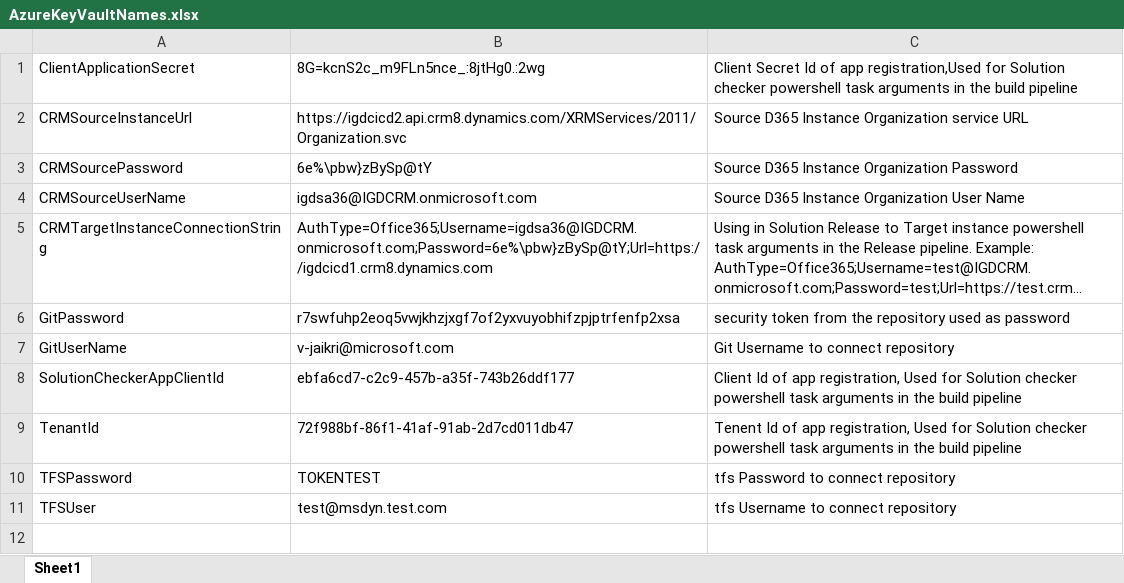
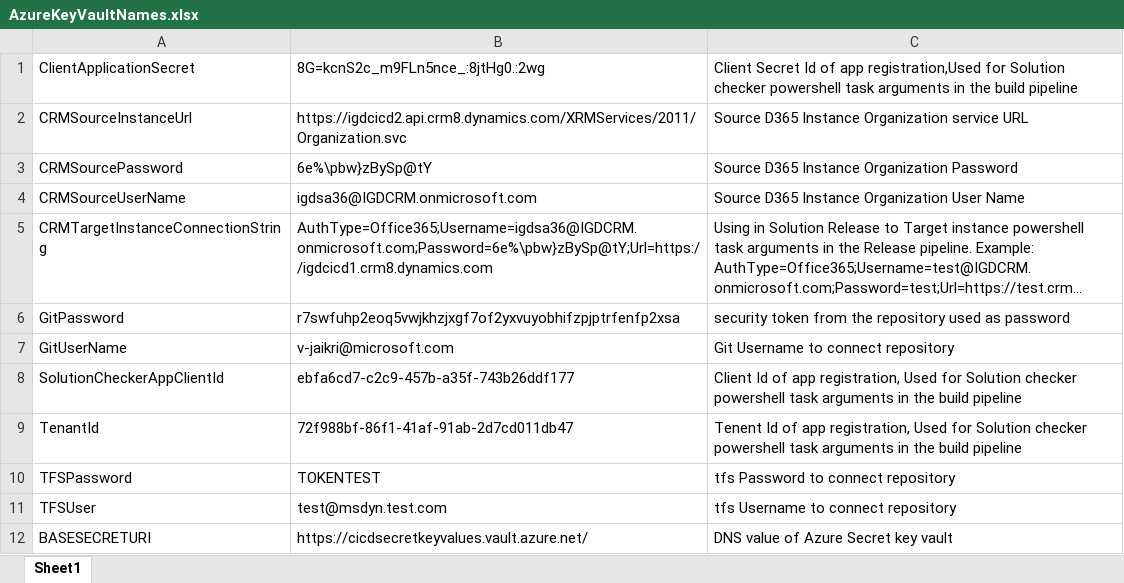
Before and after one commit to amrullah08/DynamicsPOC, an Excel workbook: CRM Solution Manager/Release/WebJob/AzureKeyVaultNames.xlsx, sheet Sheet1, drawn as a sheet; long unchanged cells end in …; values as stored, in another font and other column widths than the file's, no borders; the diff names each change by its address in the sheet, - before the commit and + after, or states it on an @@ line.

Commit message:
App Config name changes similar to key vault

```diff
--- a/CRM Solution Manager/Release/WebJob/AzureKeyVaultNames.xlsx (sheet Sheet1)
+++ b/CRM Solution Manager/Release/WebJob/AzureKeyVaultNames.xlsx (sheet Sheet1)
+row 12: BASESECRETURI | https://cicdsecretkeyvalues.vault.azure.net/ | DNS value of Azure Secret key vault
```
Also changed, not shown: 4 other files.
